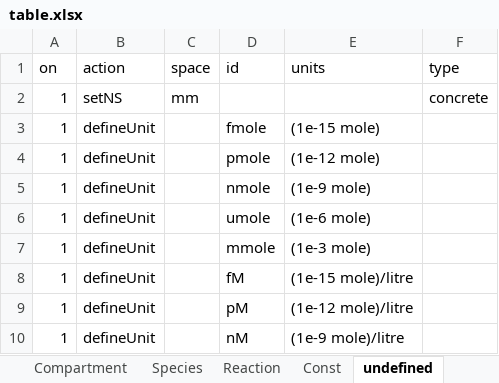
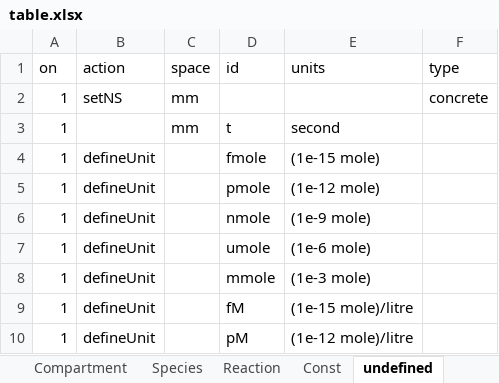
Before and after one commit to hetalang/heta-compiler, an Excel workbook: cases/0-hello-world/master/table.xlsx, sheet undefined, drawn as a sheet; only a part is shown; the shorter side is filled out with more unchanged rows; values as stored, in another font and other column widths than the file's, no borders; the diff names each change by its address in the sheet, - before the commit and + after, or states it on an @@ line.

```diff
--- a/cases/0-hello-world/master/table.xlsx (sheet undefined)
+++ b/cases/0-hello-world/master/table.xlsx (sheet undefined)
+row 3: 1 |  | mm | t | second
```
Also changed, not shown: other sheet tabs, 8 other files.
